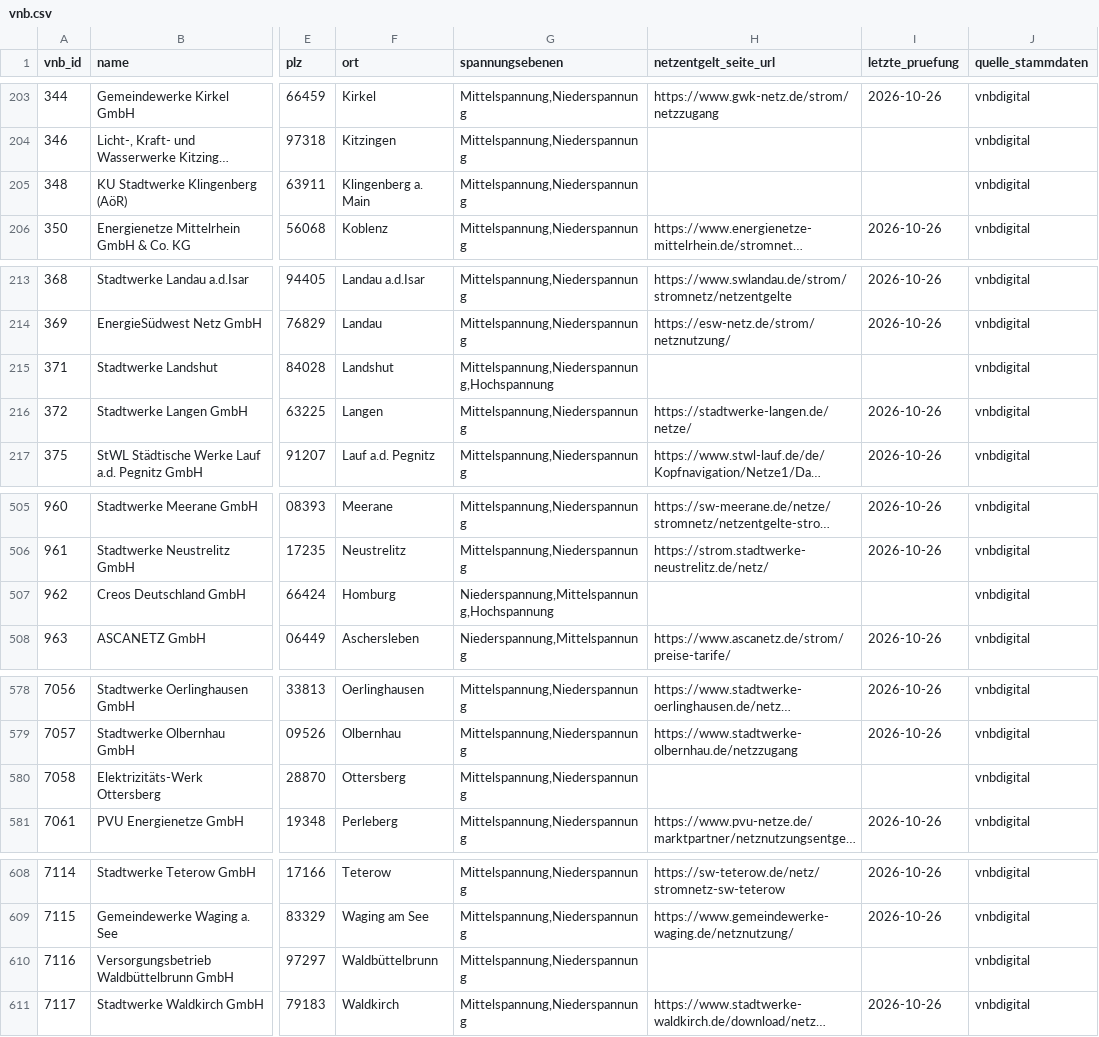
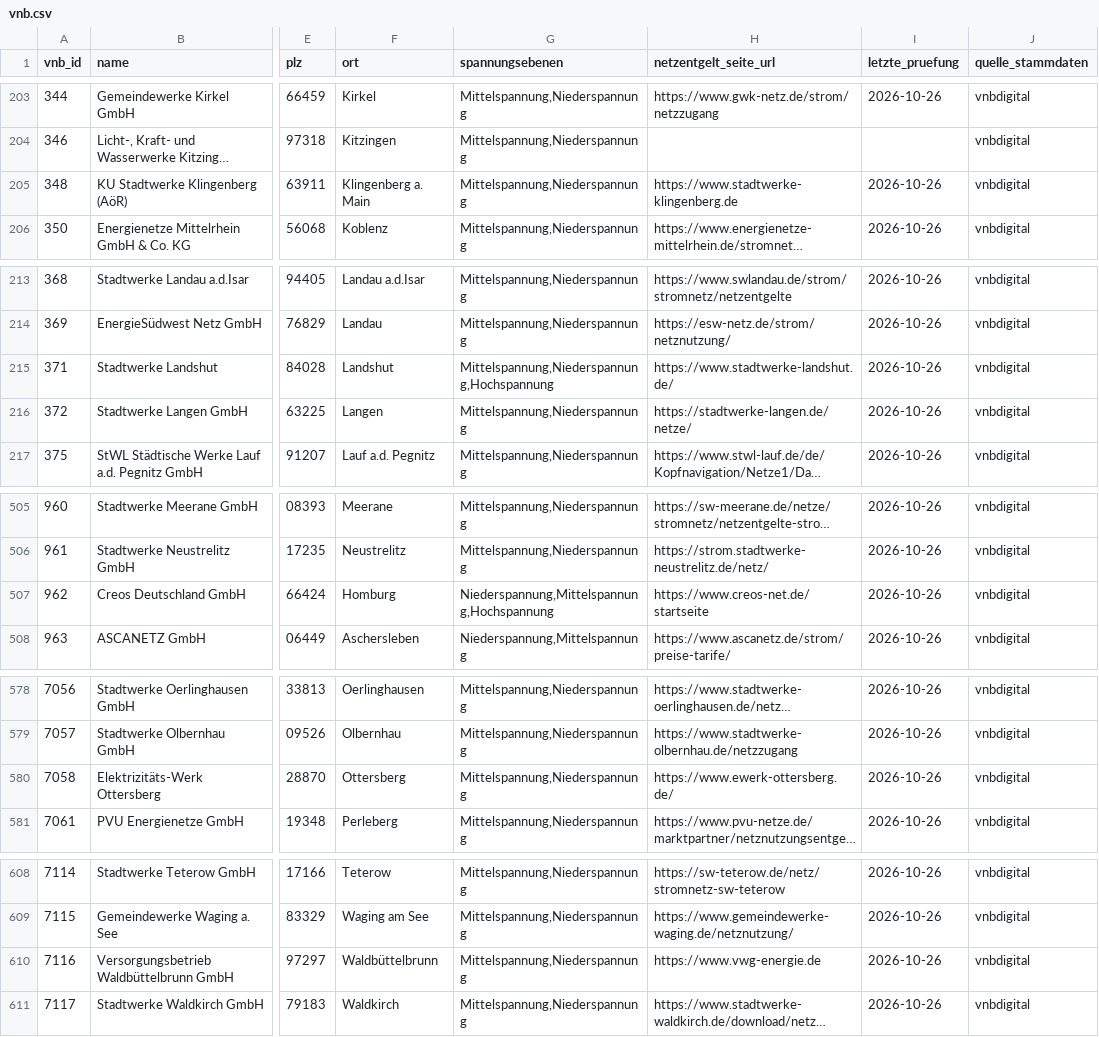
Before and after one commit to the78mole/Par14a-Database, a CSV file: data/vnb.csv, drawn as a sheet; only a part is shown, gaps mark what is left out; long unchanged cells end in …; the diff names each change by its address in the sheet, - before the commit and + after, or states it on an @@ line.

```diff
--- a/data/vnb.csv
+++ b/data/vnb.csv
-H205 (netzentgelt_seite_url): (empty)
+H205 (netzentgelt_seite_url): https://www.stadtwerke-klingenberg.de
-I205 (letzte_pruefung): (empty)
+I205 (letzte_pruefung): 2026-10-26
-H215 (netzentgelt_seite_url): (empty)
+H215 (netzentgelt_seite_url): https://www.stadtwerke-landshut.de/
-I215 (letzte_pruefung): (empty)
+I215 (letzte_pruefung): 2026-10-26
-H507 (netzentgelt_seite_url): (empty)
+H507 (netzentgelt_seite_url): https://www.creos-net.de/startseite
-I507 (letzte_pruefung): (empty)
+I507 (letzte_pruefung): 2026-10-26
-H580 (netzentgelt_seite_url): (empty)
+H580 (netzentgelt_seite_url): https://www.ewerk-ottersberg.de/
-I580 (letzte_pruefung): (empty)
+I580 (letzte_pruefung): 2026-10-26
-H610 (netzentgelt_seite_url): (empty)
+H610 (netzentgelt_seite_url): https://www.vwg-energie.de
-I610 (letzte_pruefung): (empty)
+I610 (letzte_pruefung): 2026-10-26
```
Also changed, not shown: data/2026/m3_zeitfenster.csv, data/2026/preisblatt.csv, 1 other file.
